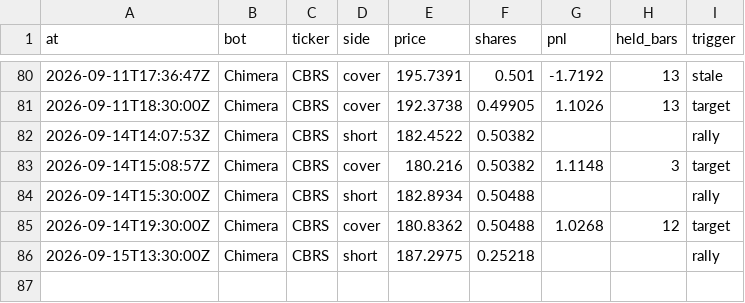
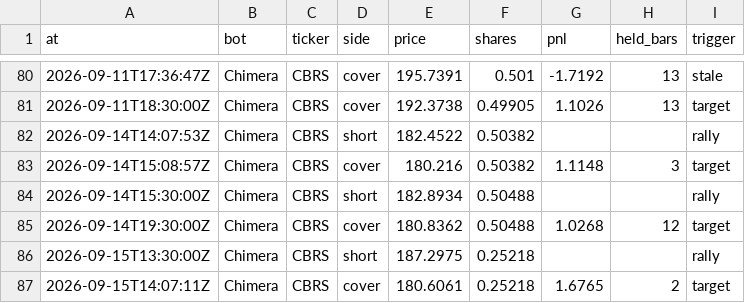
Before and after one commit to BlackEagleFin/Chimera-vs-Hold, a CSV file: trades.csv, drawn as a sheet; only a part is shown, gaps mark what is left out.

```diff
--- a/trades.csv
+++ b/trades.csv
@@ -86 +86,2 @@ at,bot,ticker,side,price,shares,pnl,held_bars,trigger
 2026-09-15T13:30:00Z,Chimera,CBRS,short,187.2975,0.25218,,,rally
+2026-09-15T14:07:11Z,Chimera,CBRS,cover,180.6061,0.25218,1.6765,2,target
```
Also changed, not shown: 2 other files.
